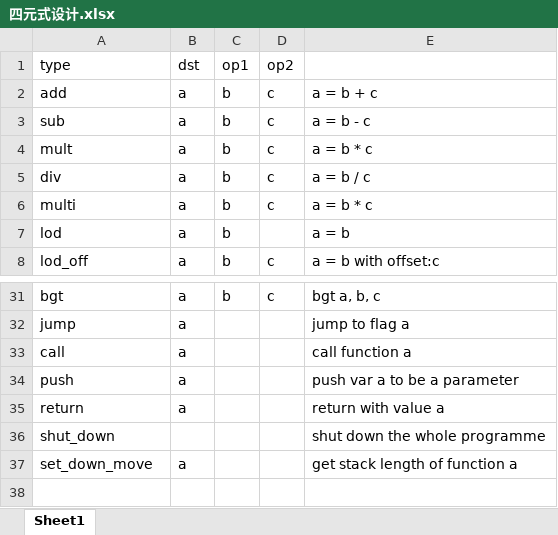
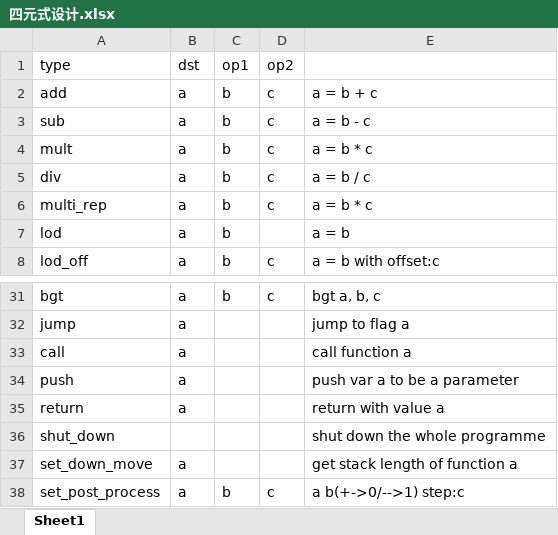
Before and after one commit to kxzxvbk/compiler, an Excel workbook: doc/四元式设计.xlsx, sheet Sheet1, drawn as a sheet; only a part is shown, gaps mark what is left out; values as stored, in another font and other column widths than the file's, no borders; the diff names each change by its address in the sheet, - before the commit and + after, or states it on an @@ line.

```diff
--- a/doc/四元式设计.xlsx (sheet Sheet1)
+++ b/doc/四元式设计.xlsx (sheet Sheet1)
-A6 (type): multi
+A6 (type): multi_rep
+row 38: set_post_process | a | b | c | a b(+->0/-->1) step:c
```
Also changed, not shown: 12 other files.
